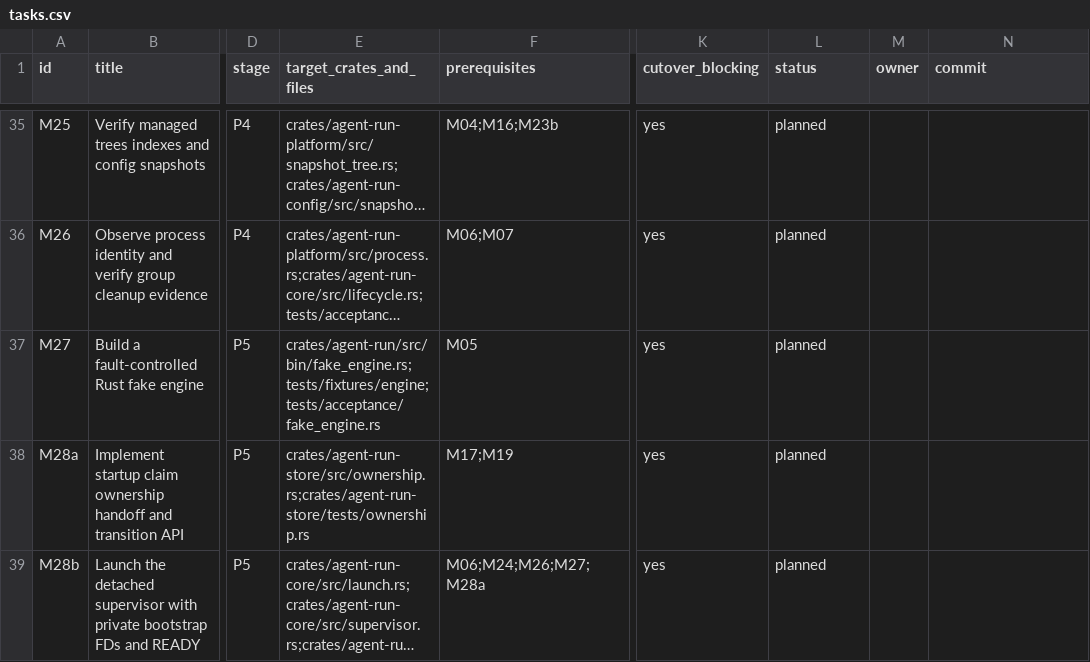
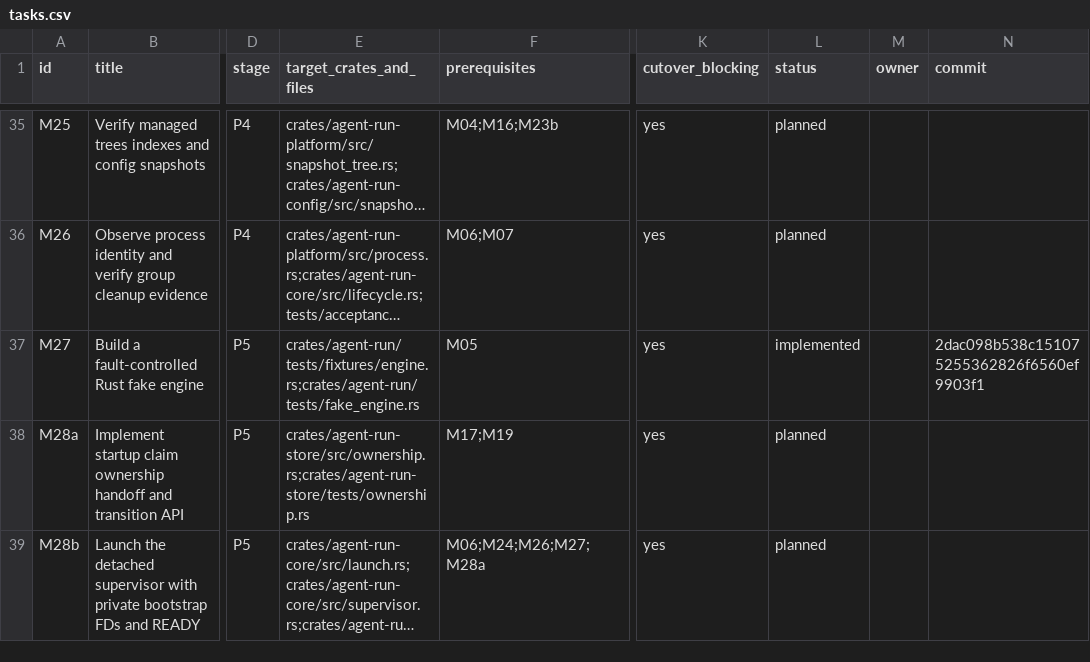
Before and after one commit to DKotsyuba/agent-run, a CSV file: migration/tasks.csv, drawn as a sheet; only a part is shown, gaps mark what is left out; long unchanged cells end in …; the diff names each change by its address in the sheet, - before the commit and + after, or states it on an @@ line.

```diff
--- a/migration/tasks.csv
+++ b/migration/tasks.csv
-E37 (target_crates_and_files): crates/agent-run/src/bin/fake_engine.rs;tests/fixtures/engine;tests/acceptance/fake_engine.rs
+E37 (target_crates_and_files): crates/agent-run/tests/fixtures/engine.rs;crates/agent-run/tests/fake_engine.rs
-L37 (status): planned
+L37 (status): implemented
-N37 (commit): (empty)
+N37 (commit): 2dac098b538c151075255362826f6560ef9903f1
```
